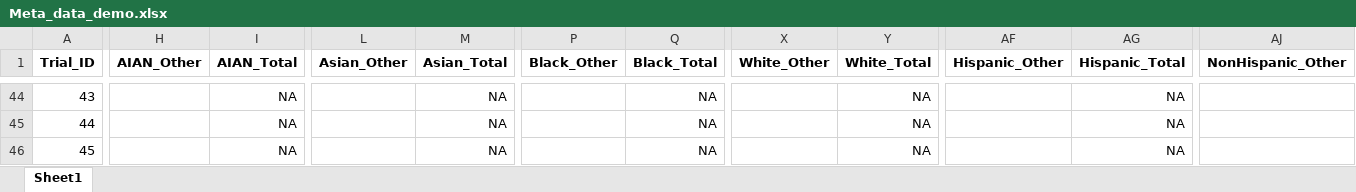
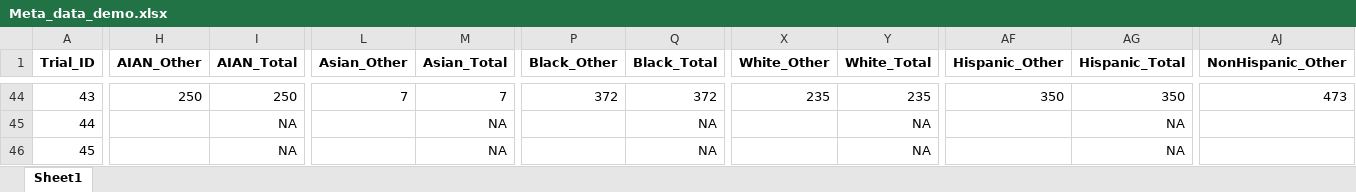
Before and after one commit to syl051088/RCT_Data, an Excel workbook: cleaned_data/Meta_data_demo.xlsx, sheet Sheet1, drawn as a sheet; only a part is shown, gaps mark what is left out; values as stored, in another font and other column widths than the file's, no borders; the diff covers the shown part only; the diff names each change by its address in the sheet, - before the commit and + after, or states it on an @@ line.

```diff
--- a/cleaned_data/Meta_data_demo.xlsx (sheet Sheet1)
+++ b/cleaned_data/Meta_data_demo.xlsx (sheet Sheet1)
-H44 (AIAN_Other): (empty)
+H44 (AIAN_Other): 250
-I44 (AIAN_Total): NA
+I44 (AIAN_Total): 250
-L44 (Asian_Other): (empty)
+L44 (Asian_Other): 7
-M44 (Asian_Total): NA
+M44 (Asian_Total): 7
-P44 (Black_Other): (empty)
+P44 (Black_Other): 372
-Q44 (Black_Total): NA
+Q44 (Black_Total): 372
-X44 (White_Other): (empty)
+X44 (White_Other): 235
-Y44 (White_Total): NA
+Y44 (White_Total): 235
-AF44 (Hispanic_Other): (empty)
+AF44 (Hispanic_Other): 350
-AG44 (Hispanic_Total): NA
+AG44 (Hispanic_Total): 350
-AJ44 (NonHispanic_Other): (empty)
+AJ44 (NonHispanic_Other): 473
```
Also changed, not shown: 22 edited cells elsewhere in this sheet, cleaned_data/meta_data.xlsx, cleaned_data/meta_data_comparison.xlsx, 42 other files.
